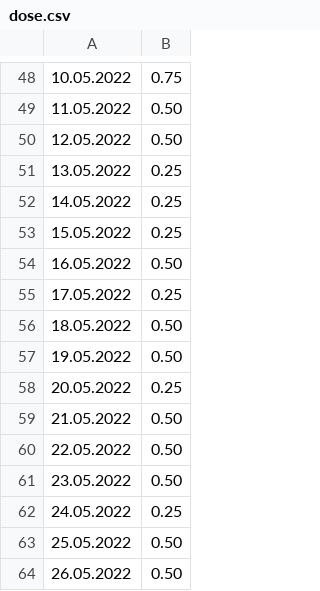
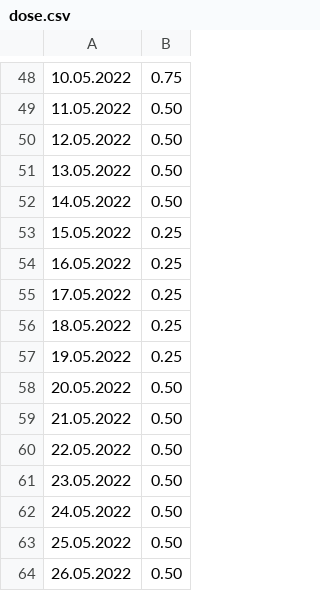
Before and after one commit to framlin/frinra, a CSV file: resources/dose.csv, drawn as a sheet; only a part is shown, gaps mark what is left out.

```diff
--- a/resources/dose.csv
+++ b/resources/dose.csv
@@ -50,10 +50,10 @@
 12.05.2022,0.50
-13.05.2022,0.25
-14.05.2022,0.25
+13.05.2022,0.50
+14.05.2022,0.50
 15.05.2022,0.25
-16.05.2022,0.50
+16.05.2022,0.25
 17.05.2022,0.25
-18.05.2022,0.50
-19.05.2022,0.50
-20.05.2022,0.25
+18.05.2022,0.25
+19.05.2022,0.25
+20.05.2022,0.50
 21.05.2022,0.50
@@ -61,3 +61,3 @@
 23.05.2022,0.50
-24.05.2022,0.25
+24.05.2022,0.50
 25.05.2022,0.50
```
Also changed, not shown: resources/INR.csv, resources/exported-INR.csv, 7 other files.
